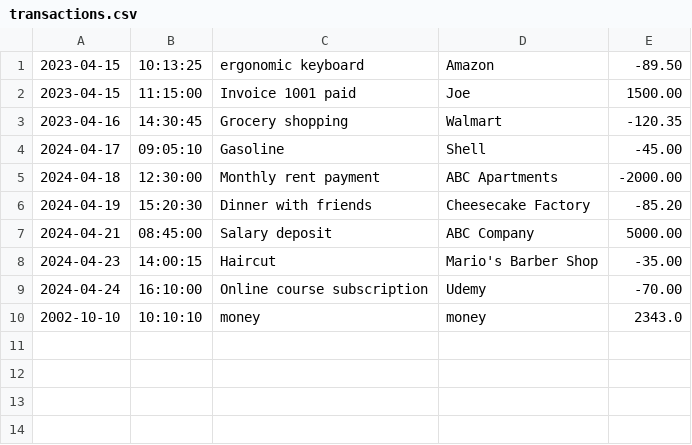
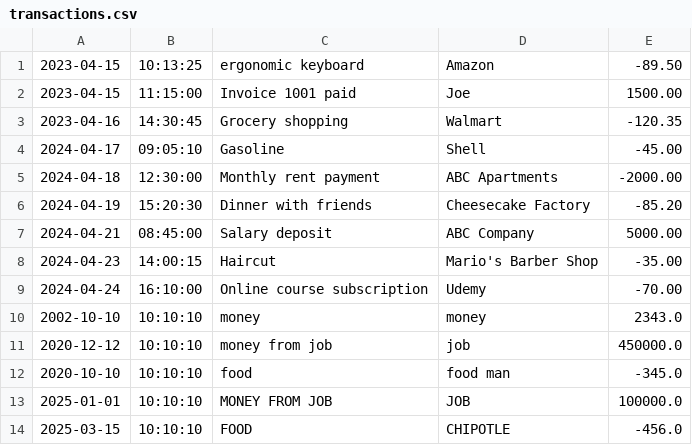
Before and after one commit to JayMorrisLaw/FinancialTracker, a CSV file: transactions.csv, drawn as a sheet; the diff names each change by its address in the sheet, - before the commit and + after, or states it on an @@ line.

```diff
--- a/transactions.csv
+++ b/transactions.csv
+row 11: 2020-12-12 | 10:10:10 | money from job | job | 450000.0
+row 12: 2020-10-10 | 10:10:10 | food | food man | -345.0
+row 13: 2025-01-01 | 10:10:10 | MONEY FROM JOB | JOB | 100000.0
+row 14: 2025-03-15 | 10:10:10 | FOOD | CHIPOTLE | -456.0
```
Also changed, not shown: 2 other files.
